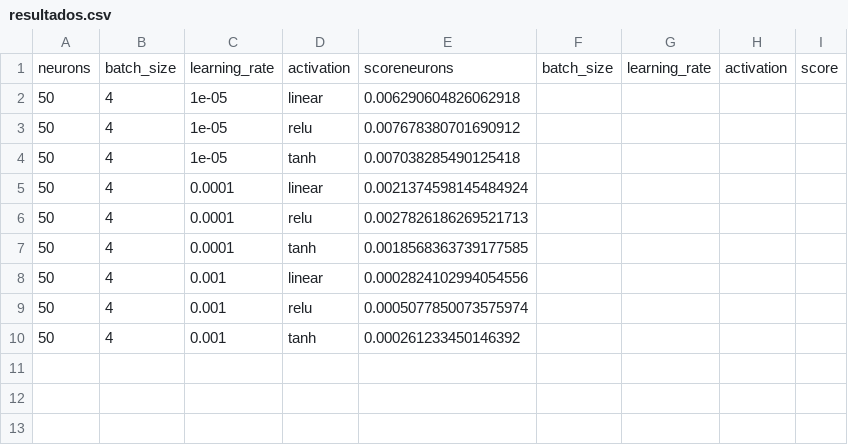
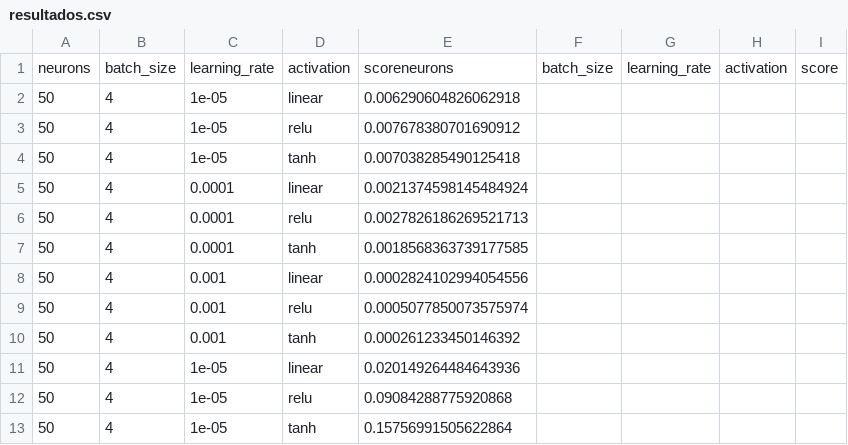
Before and after one commit to johnattandouglas/RedesNeurais20241, a CSV file: resultados.csv, drawn as a sheet.

```diff
--- a/resultados.csv
+++ b/resultados.csv
@@ -10 +10,4 @@ neurons, batch_size, learning_rate, activation, scoreneurons,batch_size,learning
 50,4,0.001,tanh,0.000261233450146392
+50,4,1e-05,linear,0.020149264484643936
+50,4,1e-05,relu,0.09084288775920868
+50,4,1e-05,tanh,0.15756991505622864
```
Also changed, not shown: 1 other file.
